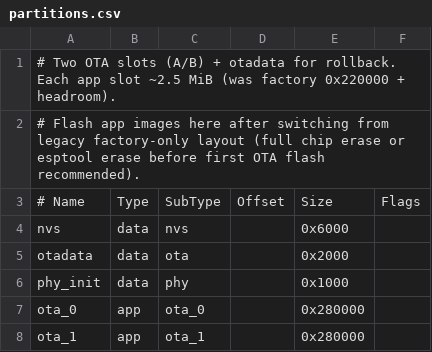
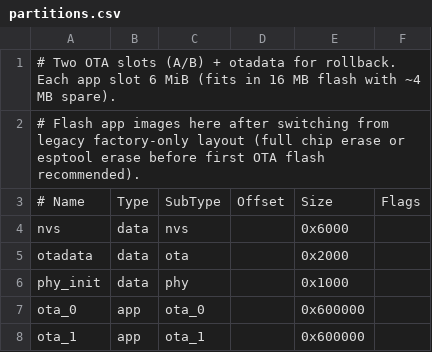
Before and after one commit to mattlat21/homeassistant, a CSV file: P4 Touch Panels/panel_firmware/partitions.csv, drawn as a sheet.

```diff
--- a/P4 Touch Panels/panel_firmware/partitions.csv
+++ b/P4 Touch Panels/panel_firmware/partitions.csv
@@ -1,2 +1,2 @@
-# Two OTA slots (A/B) + otadata for rollback. Each app slot ~2.5 MiB (was factory 0x220000 + headroom).
+# Two OTA slots (A/B) + otadata for rollback. Each app slot 6 MiB (fits in 16 MB flash with ~4 MB spare).
 # Flash app images here after switching from legacy factory-only layout (full chip erase or esptool erase before first OTA flash recommended).
@@ -6,3 +6,3 @@ otadata,  data, ota,     ,        0x2000,
 phy_init, data, phy,     ,        0x1000,
-ota_0,    app,  ota_0,   ,        0x280000,
-ota_1,    app,  ota_1,   ,        0x280000,
+ota_0,    app,  ota_0,   ,        0x600000,
+ota_1,    app,  ota_1,   ,        0x600000,
```
Also changed, not shown: 8 other files.
